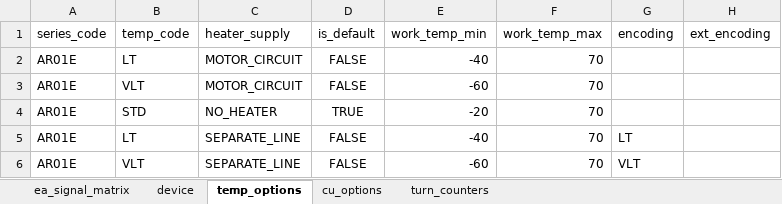
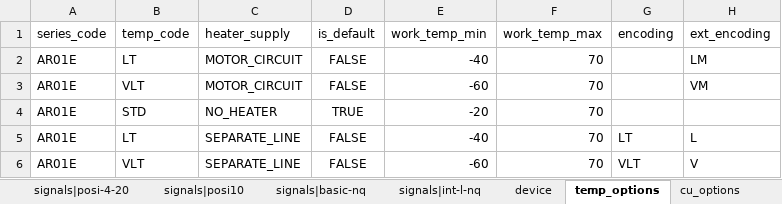
Before and after one commit to kramorov/dproject, an Excel workbook: ea_matrix_AR01E_check.xlsx, sheet temp_options, drawn as a sheet; values as stored, in another font and other column widths than the file's, no borders; 1 other sheet too large or unreadable and not compared; the diff names each change by its address in the sheet, - before the commit and + after, or states it on an @@ line.

```diff
--- a/ea_matrix_AR01E_check.xlsx (sheet temp_options)
+++ b/ea_matrix_AR01E_check.xlsx (sheet temp_options)
+sheet tab: signals|posi-4-20
+sheet tab: signals|posi10
+sheet tab: signals|basic-nq
+sheet tab: signals|int-l-nq
-H2 (ext_encoding): (empty)
+H2 (ext_encoding): LM
-H3 (ext_encoding): (empty)
+H3 (ext_encoding): VM
-H5 (ext_encoding): (empty)
+H5 (ext_encoding): L
-H6 (ext_encoding): (empty)
+H6 (ext_encoding): V
```
Also changed, not shown: sheet device, sheet cu_options, other sheet tabs, ea_matrix_AR11E_check.xlsx, ea_matrix_AR21E_check.xlsx, 2 other files.
